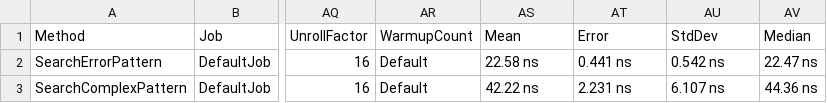
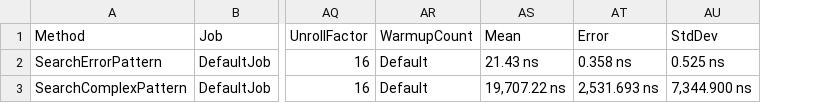
Before and after one commit to Varavchik18/LogSearcher, a CSV file: LogSearcherBenchmarks/BenchmarkDotNet.Artifacts/results/LogSearcherBenchmarks-report.csv, drawn as a sheet; only a part is shown, gaps mark what is left out; the diff names each change by its address in the sheet, - before the commit and + after, or states it on an @@ line.

Commit message:
Benchmark tests

```diff
--- a/LogSearcherBenchmarks/BenchmarkDotNet.Artifacts/results/LogSearcherBenchmarks-report.csv
+++ b/LogSearcherBenchmarks/BenchmarkDotNet.Artifacts/results/LogSearcherBenchmarks-report.csv
-column AV, rows 1-3: Median | 22.47 ns | 44.36 ns
-AS2: 22.58 ns
+AS2: 21.43 ns
-AT2: 0.441 ns
+AT2: 0.358 ns
-AU2: 0.542 ns
+AU2: 0.525 ns
-AS3: 42.22 ns
+AS3: 19,707.22 ns
-AT3: 2.231 ns
+AT3: 2,531.693 ns
-AU3: 6.107 ns
+AU3: 7,344.900 ns
```
Also changed, not shown: 7 other files.
